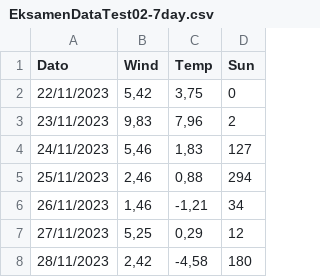
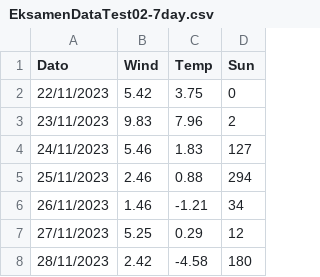
Before and after one commit to KarinKnopper/HovedopgaveGEV, a CSV file: EksamenDataTest02-7day.csv, drawn as a sheet.

Commit message:
Update EksamenDataTest02-7day.csv
ændret komma til punkt

```diff
--- a/EksamenDataTest02-7day.csv
+++ b/EksamenDataTest02-7day.csv
@@ -1,8 +1,8 @@
 Dato;Wind;Temp;Sun
-22/11/2023;5,42;3,75;0
-23/11/2023;9,83;7,96;2
-24/11/2023;5,46;1,83;127
-25/11/2023;2,46;0,88;294
-26/11/2023;1,46;-1,21;34
-27/11/2023;5,25;0,29;12
-28/11/2023;2,42;-4,58;180
+22/11/2023;5.42;3.75;0
+23/11/2023;9.83;7.96;2
+24/11/2023;5.46;1.83;127
+25/11/2023;2.46;0.88;294
+26/11/2023;1.46;-1.21;34
+27/11/2023;5.25;0.29;12
+28/11/2023;2.42;-4.58;180
```
